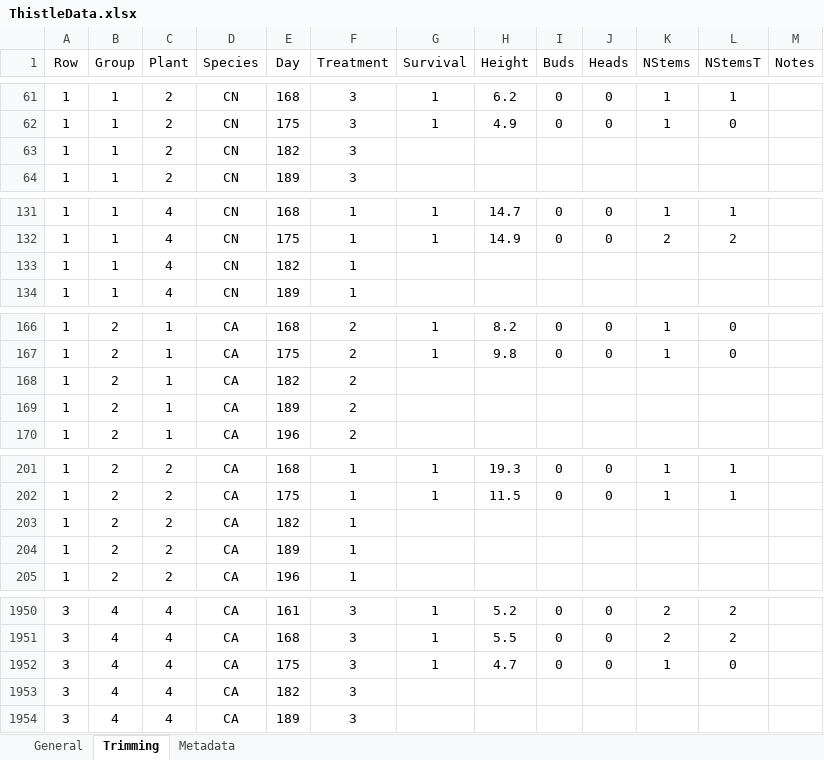
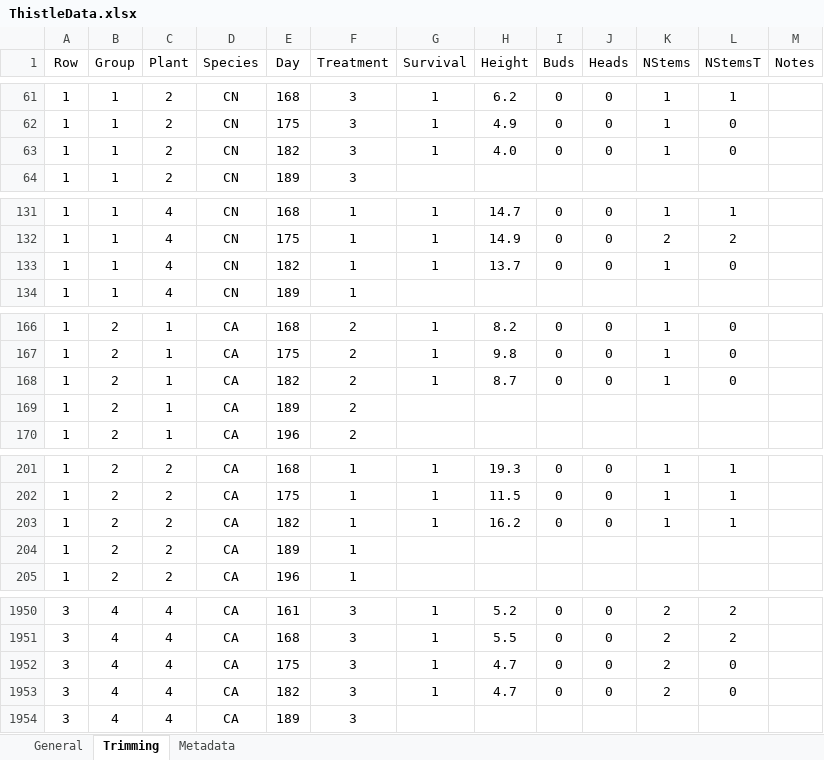
Before and after one commit to TrevorHD/DamageExperiment, an Excel workbook: ThistleData.xlsx, sheet Trimming, drawn as a sheet; only a part is shown, gaps mark what is left out; values as stored, in another font and other column widths than the file's, no borders; the diff covers the shown part only; the diff names each change by its address in the sheet, - before the commit and + after, or states it on an @@ line.

Commit message:
Data update 2
Added weekly trimming data to the data file.

```diff
--- a/ThistleData.xlsx (sheet Trimming)
+++ b/ThistleData.xlsx (sheet Trimming)
-G63 (Survival): (empty)
+G63 (Survival): 1
-H63 (Height): (empty)
+H63 (Height): 4.0
-I63 (Buds): (empty)
+I63 (Buds): 0
-J63 (Heads): (empty)
+J63 (Heads): 0
-K63 (NStems): (empty)
+K63 (NStems): 1
-L63 (NStemsT): (empty)
+L63 (NStemsT): 0
-G133 (Survival): (empty)
+G133 (Survival): 1
-H133 (Height): (empty)
+H133 (Height): 13.7
-I133 (Buds): (empty)
+I133 (Buds): 0
-J133 (Heads): (empty)
+J133 (Heads): 0
-K133 (NStems): (empty)
+K133 (NStems): 1
-L133 (NStemsT): (empty)
+L133 (NStemsT): 0
-G168 (Survival): (empty)
+G168 (Survival): 1
-H168 (Height): (empty)
+H168 (Height): 8.7
-I168 (Buds): (empty)
+I168 (Buds): 0
-J168 (Heads): (empty)
+J168 (Heads): 0
-K168 (NStems): (empty)
+K168 (NStems): 1
-L168 (NStemsT): (empty)
+L168 (NStemsT): 0
-G203 (Survival): (empty)
+G203 (Survival): 1
-H203 (Height): (empty)
+H203 (Height): 16.2
-I203 (Buds): (empty)
+I203 (Buds): 0
-J203 (Heads): (empty)
+J203 (Heads): 0
-K203 (NStems): (empty)
+K203 (NStems): 1
-L203 (NStemsT): (empty)
+L203 (NStemsT): 1
-K1952 (NStems): 1
+K1952 (NStems): 2
-G1953 (Survival): (empty)
+G1953 (Survival): 1
-H1953 (Height): (empty)
+H1953 (Height): 4.7
-I1953 (Buds): (empty)
+I1953 (Buds): 0
-J1953 (Heads): (empty)
+J1953 (Heads): 0
-K1953 (NStems): (empty)
+K1953 (NStems): 2
-L1953 (NStemsT): (empty)
+L1953 (NStemsT): 0
```
Also changed, not shown: 220 edited cells elsewhere in this sheet.
